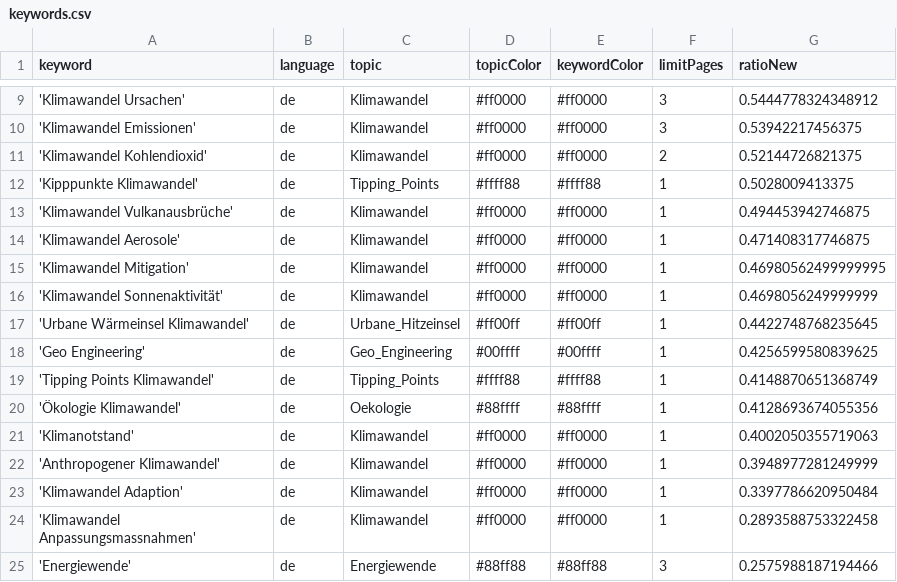
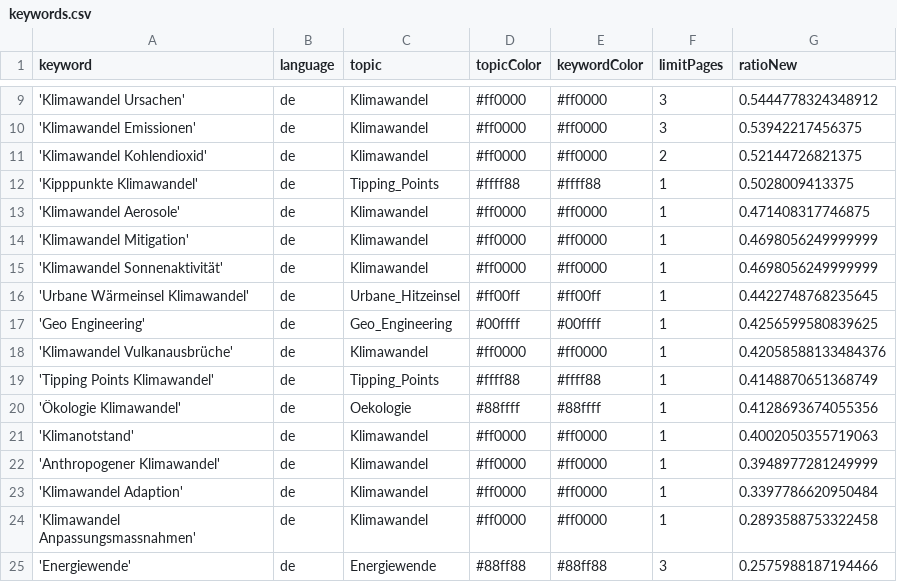
Before and after one commit to claba-news/climateIsComing, a CSV file: keywords.csv, drawn as a sheet; only a part is shown, gaps mark what is left out.

Commit message:
Commit from GitHub Actions (harvest:0.0)

```diff
--- a/keywords.csv
+++ b/keywords.csv
@@ -12,5 +12,4 @@ keyword,language,topic,topicColor,keywordColor,limitPages,ratioNew
 'Kipppunkte Klimawandel',de,Tipping_Points,#ffff88,#ffff88,1,0.5028009413375
-'Klimawandel Vulkanausbrüche',de,Klimawandel,#ff0000,#ff0000,1,0.494453942746875
 'Klimawandel Aerosole',de,Klimawandel,#ff0000,#ff0000,1,0.471408317746875
-'Klimawandel Mitigation',de,Klimawandel,#ff0000,#ff0000,1,0.46980562499999995
+'Klimawandel Mitigation',de,Klimawandel,#ff0000,#ff0000,1,0.4698056249999999
 'Klimawandel Sonnenaktivität',de,Klimawandel,#ff0000,#ff0000,1,0.4698056249999999
@@ -18,2 +17,3 @@ keyword,language,topic,topicColor,keywordColor,limitPages,ratioNew
 'Geo Engineering',de,Geo_Engineering,#00ffff,#00ffff,1,0.4256599580839625
+'Klimawandel Vulkanausbrüche',de,Klimawandel,#ff0000,#ff0000,1,0.42058588133484376
 'Tipping Points Klimawandel',de,Tipping_Points,#ffff88,#ffff88,1,0.4148870651368749
```
